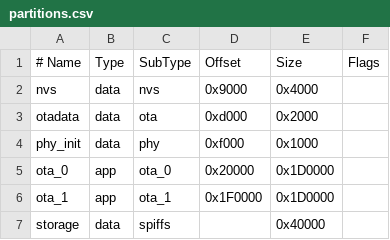
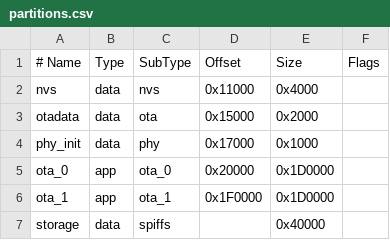
Before and after one commit to SulimenkoSE/ESP32-Camera-ESIDF-v6-Telegram, a CSV file: partitions.csv, drawn as a sheet.

```diff
--- a/partitions.csv
+++ b/partitions.csv
@@ -1,5 +1,5 @@
 # Name,   Type, SubType, Offset,  Size, Flags
-nvs,      data, nvs,     0x9000,  0x4000,
-otadata,  data, ota,     0xd000,  0x2000,
-phy_init, data, phy,     0xf000,  0x1000,
+nvs,      data, nvs,     0x11000, 0x4000,
+otadata,  data, ota,     0x15000, 0x2000,
+phy_init, data, phy,     0x17000, 0x1000,
 ota_0,    app,  ota_0,   0x20000, 0x1D0000,
```
Also changed, not shown: 14 other files.
